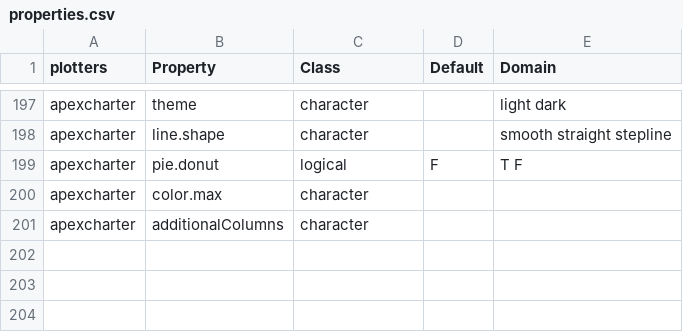
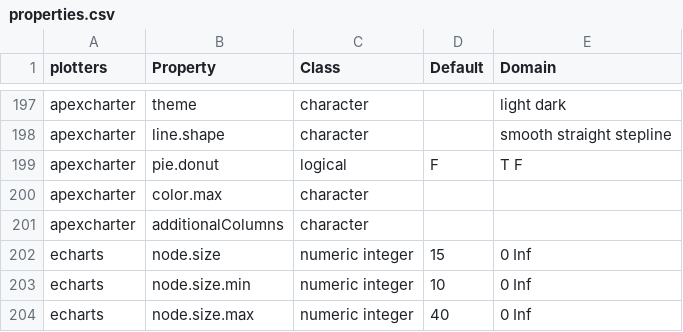
Before and after one commit to genpack/rvis, a CSV file: data/properties.csv, drawn as a sheet; only a part is shown, gaps mark what is left out; the diff names each change by its address in the sheet, - before the commit and + after, or states it on an @@ line.

```diff
--- a/data/properties.csv
+++ b/data/properties.csv
+row 202: echarts | node.size | numeric integer | 15 | 0 Inf
+row 203: echarts | node.size.min | numeric integer | 10 | 0 Inf
+row 204: echarts | node.size.max | numeric integer | 40 | 0 Inf
```
Also changed, not shown: 6 other files.
